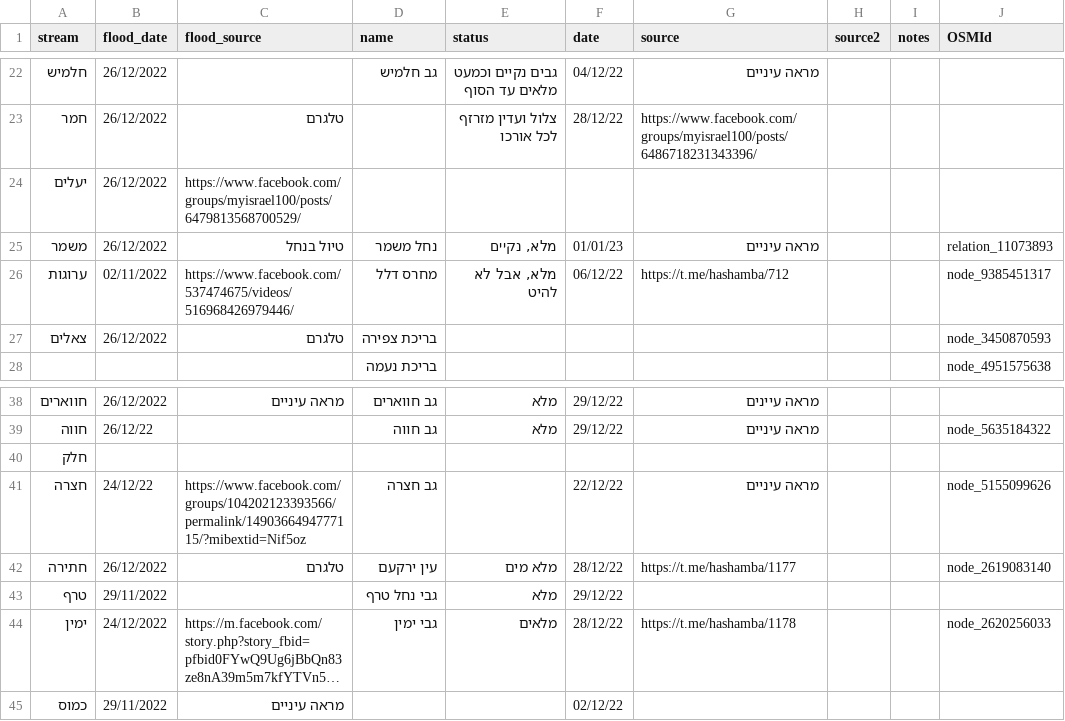
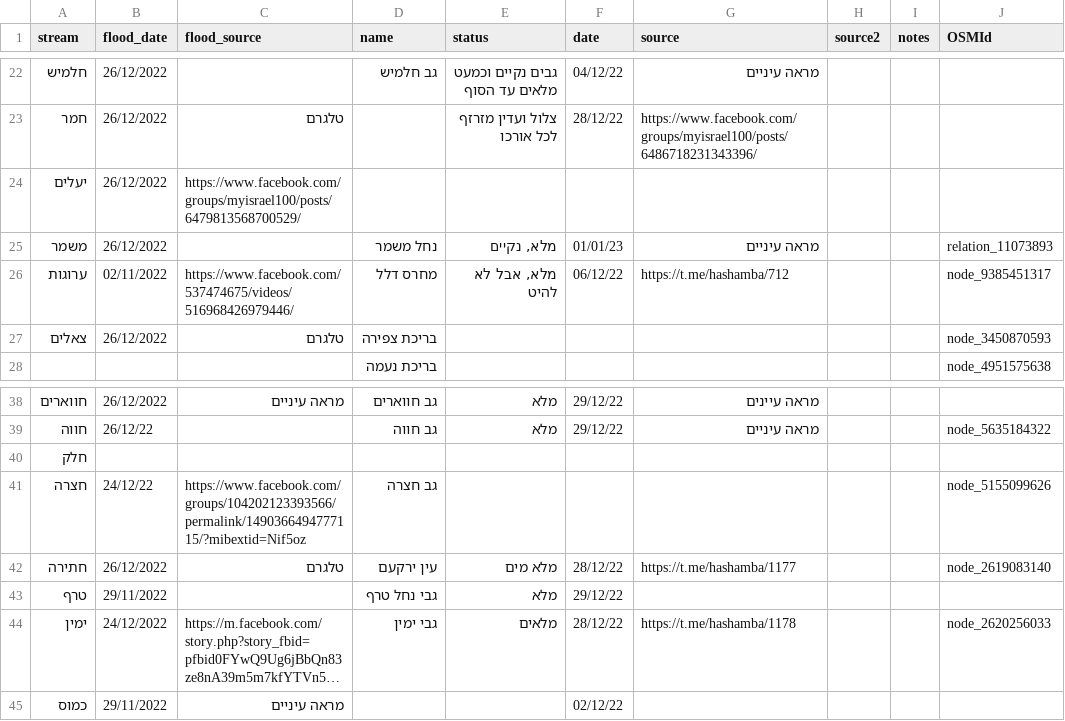
Before and after one commit to amiad/IHMGeoJSONWaterholes, a CSV file: floods.csv, drawn as a sheet; only a part is shown, gaps mark what is left out; long unchanged cells end in …; the diff names each change by its address in the sheet, - before the commit and + after, or states it on an @@ line.

Commit message:
update source.geojson 2023-01-03-11:11

```diff
--- a/floods.csv
+++ b/floods.csv
-C25 (flood_source): טיול בנחל
+C25 (flood_source): (empty)
-F41 (date): 22/12/22
+F41 (date): (empty)
-G41 (source): מראה עיניים
+G41 (source): (empty)
```
Also changed, not shown: 1 other file.
